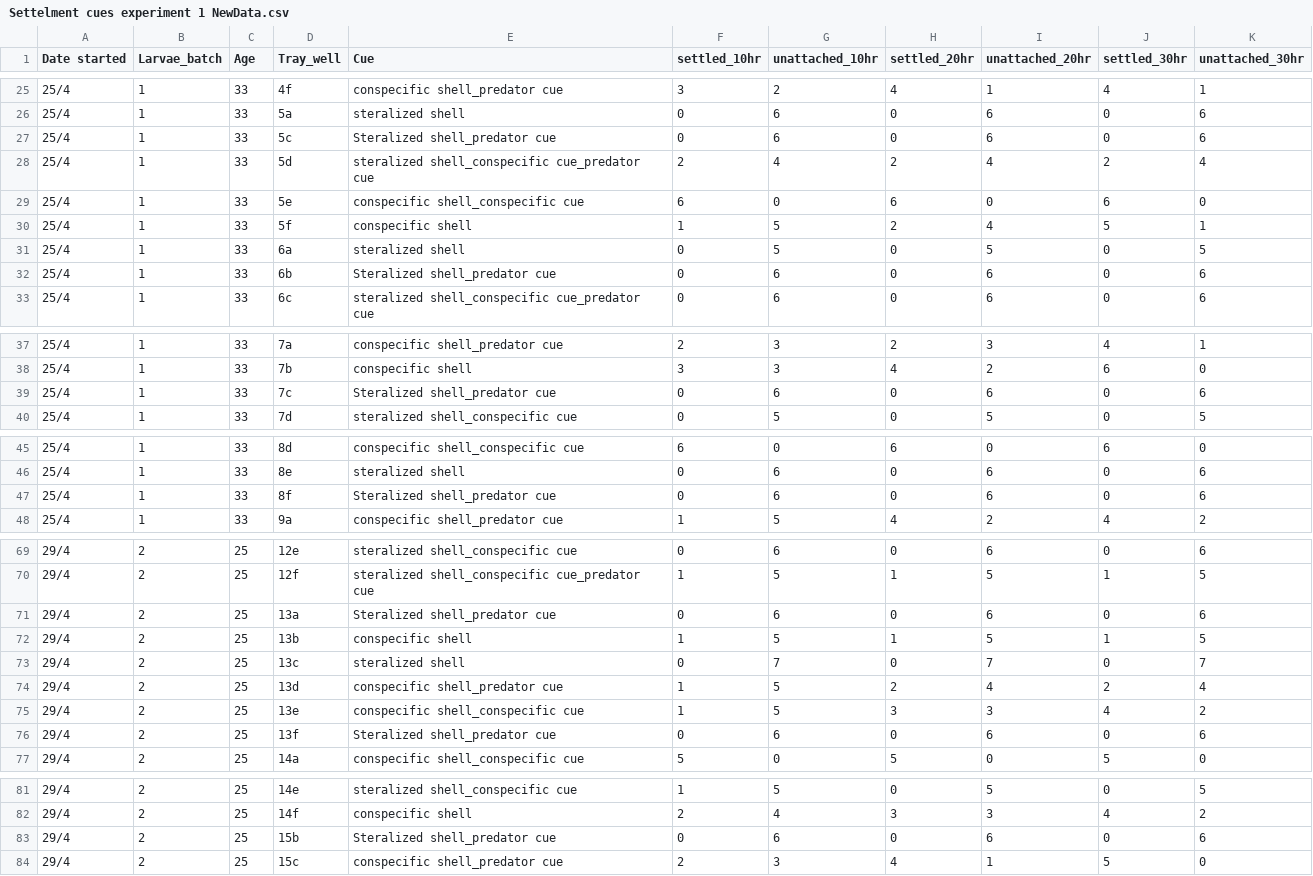
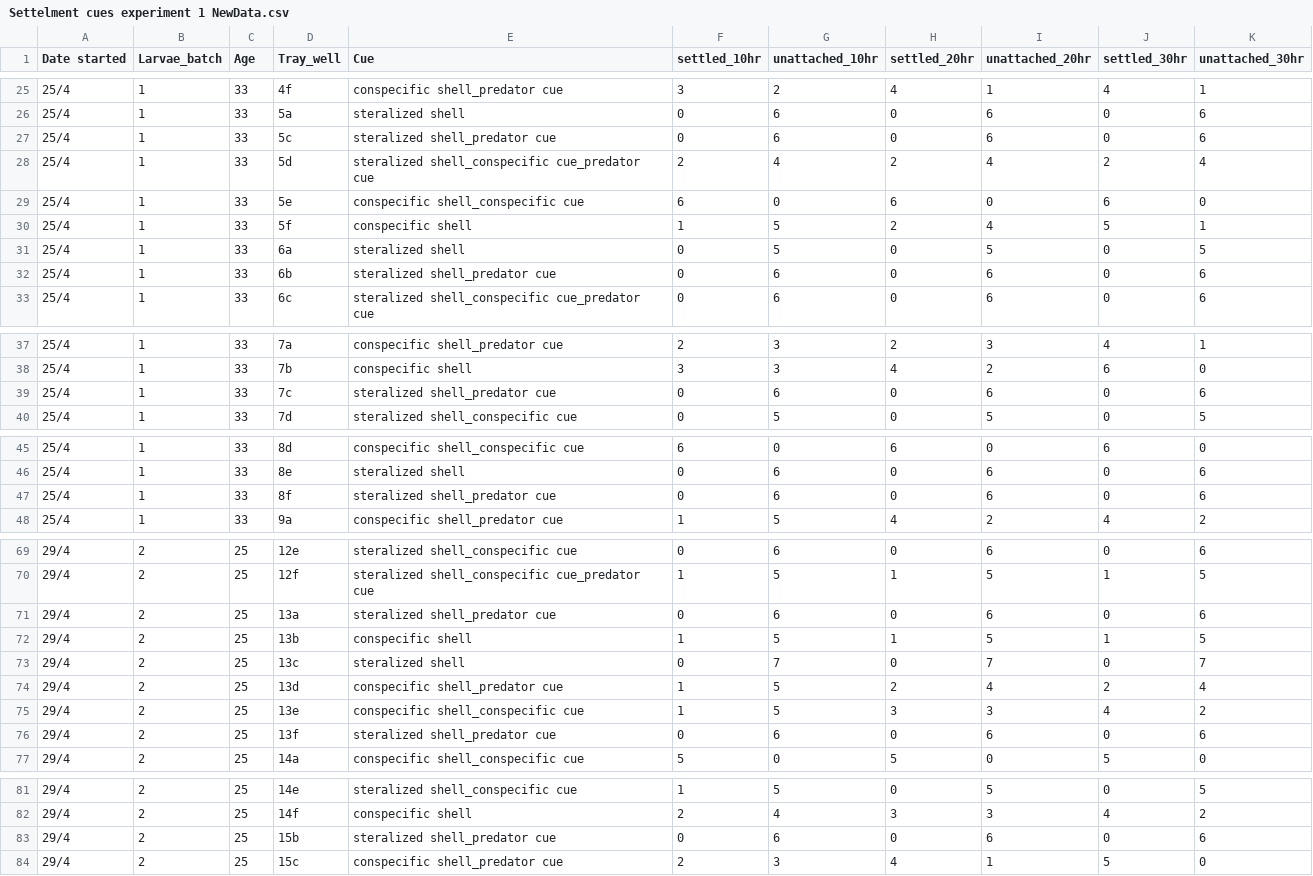
Before and after one commit to sschmidlin/oyster-larvae-settlement-cue-interactions, a CSV file: Settelment cues experiment 1 NewData.csv, drawn as a sheet; only a part is shown, gaps mark what is left out; the diff covers the shown part only.

```diff
--- a/Settelment cues experiment 1 NewData.csv
+++ b/Settelment cues experiment 1 NewData.csv
@@ -26,3 +26,3 @@ Date started,Larvae_batch ,Age,Tray_well,Cue,settled_10hr,unattached_10hr,settle
 25/4,1,33,5a,steralized shell,0,6,0,6,0,6
-25/4,1,33,5c,Steralized shell_predator cue,0,6,0,6,0,6
+25/4,1,33,5c,steralized shell_predator cue,0,6,0,6,0,6
 25/4,1,33,5d,steralized shell_conspecific cue_predator cue,2,4,2,4,2,4
@@ -31,3 +31,3 @@ Date started,Larvae_batch ,Age,Tray_well,Cue,settled_10hr,unattached_10hr,settle
 25/4,1,33,6a,steralized shell,0,5,0,5,0,5
-25/4,1,33,6b,Steralized shell_predator cue,0,6,0,6,0,6
+25/4,1,33,6b,steralized shell_predator cue,0,6,0,6,0,6
 25/4,1,33,6c,steralized shell_conspecific cue_predator cue,0,6,0,6,0,6
@@ -38,3 +38,3 @@ Date started,Larvae_batch ,Age,Tray_well,Cue,settled_10hr,unattached_10hr,settle
 25/4,1,33,7b,conspecific shell,3,3,4,2,6,0
-25/4,1,33,7c,Steralized shell_predator cue,0,6,0,6,0,6
+25/4,1,33,7c,steralized shell_predator cue,0,6,0,6,0,6
 25/4,1,33,7d,steralized shell_conspecific cue,0,5,0,5,0,5
@@ -46,3 +46,3 @@ Date started,Larvae_batch ,Age,Tray_well,Cue,settled_10hr,unattached_10hr,settle
 25/4,1,33,8e,steralized shell,0,6,0,6,0,6
-25/4,1,33,8f,Steralized shell_predator cue,0,6,0,6,0,6
+25/4,1,33,8f,steralized shell_predator cue,0,6,0,6,0,6
 25/4,1,33,9a,conspecific shell_predator cue,1,5,4,2,4,2
@@ -70,3 +70,3 @@ Date started,Larvae_batch ,Age,Tray_well,Cue,settled_10hr,unattached_10hr,settle
 29/4,2,25,12f,steralized shell_conspecific cue_predator cue,1,5,1,5,1,5
-29/4,2,25,13a,Steralized shell_predator cue,0,6,0,6,0,6
+29/4,2,25,13a,steralized shell_predator cue,0,6,0,6,0,6
 29/4,2,25,13b,conspecific shell,1,5,1,5,1,5
@@ -75,3 +75,3 @@ Date started,Larvae_batch ,Age,Tray_well,Cue,settled_10hr,unattached_10hr,settle
 29/4,2,25,13e,conspecific shell_conspecific cue,1,5,3,3,4,2
-29/4,2,25,13f,Steralized shell_predator cue,0,6,0,6,0,6
+29/4,2,25,13f,steralized shell_predator cue,0,6,0,6,0,6
 29/4,2,25,14a,conspecific shell_conspecific cue,5,0,5,0,5,0
@@ -82,3 +82,3 @@ Date started,Larvae_batch ,Age,Tray_well,Cue,settled_10hr,unattached_10hr,settle
 29/4,2,25,14f,conspecific shell,2,4,3,3,4,2
-29/4,2,25,15b,Steralized shell_predator cue,0,6,0,6,0,6
+29/4,2,25,15b,steralized shell_predator cue,0,6,0,6,0,6
 29/4,2,25,15c,conspecific shell_predator cue,2,3,4,1,5,0
```
Also changed, not shown: 10 edited cells elsewhere in this file.
